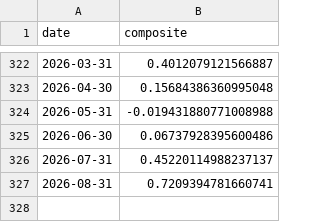
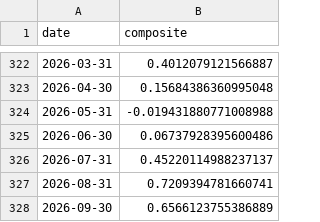
Before and after one commit to ruleaker/macro-regime-monitor, a CSV file: data/composite.csv, drawn as a sheet; only a part is shown, gaps mark what is left out.

```diff
--- a/data/composite.csv
+++ b/data/composite.csv
@@ -327 +327,2 @@ date,composite
 2026-08-31,0.7209394781660741
+2026-09-30,0.6566123755386889
```
Also changed, not shown: 8 other files.
